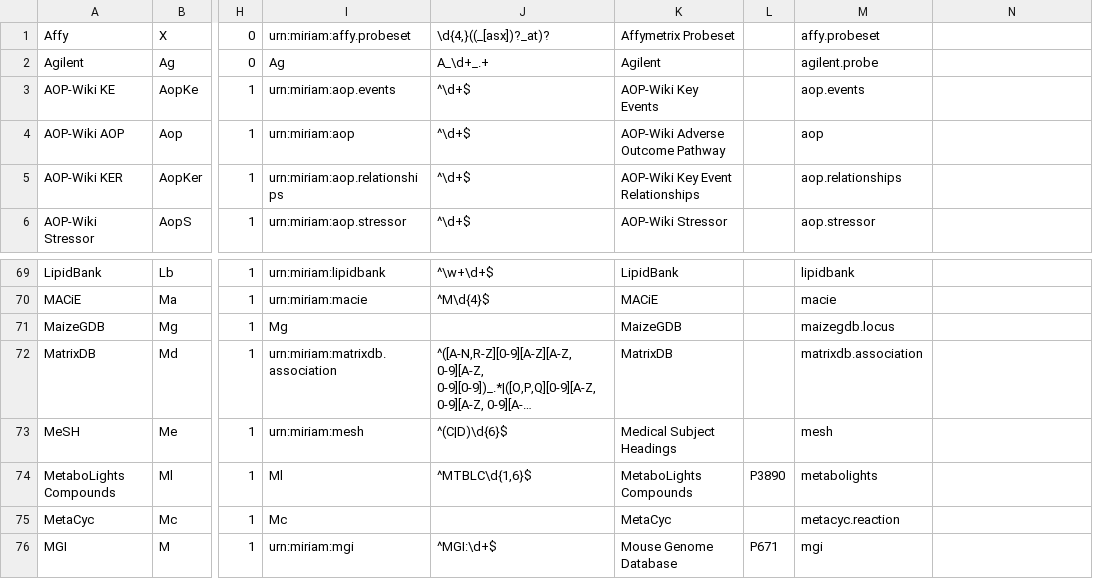
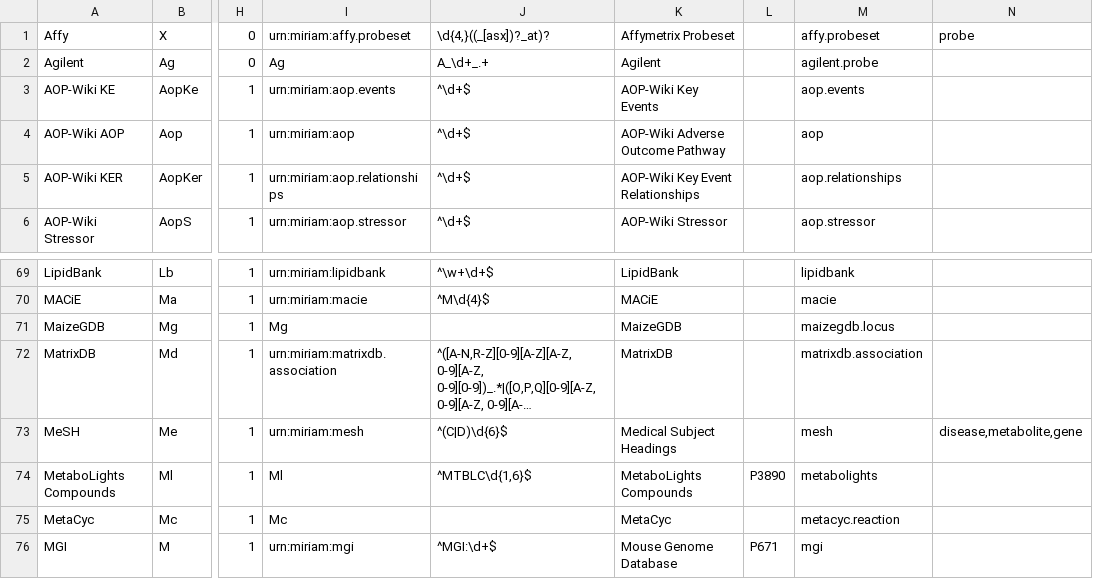
Before and after one commit to bridgedb/BridgeDb, a TSV file: org.bridgedb.bio/resources/org/bridgedb/bio/datasources.tsv, drawn as a sheet; only a part is shown, gaps mark what is left out; long unchanged cells end in …; the diff names each change by its address in the sheet, - before the commit and + after, or states it on an @@ line.

Commit message:
Adding categories column to datasources.tsv for filtering

```diff
--- a/org.bridgedb.bio/resources/org/bridgedb/bio/datasources.tsv
+++ b/org.bridgedb.bio/resources/org/bridgedb/bio/datasources.tsv
-N1: (empty)
+N1: probe
-N73: (empty)
+N73: disease,metabolite,gene
```
Also changed, not shown: 3 other files.
